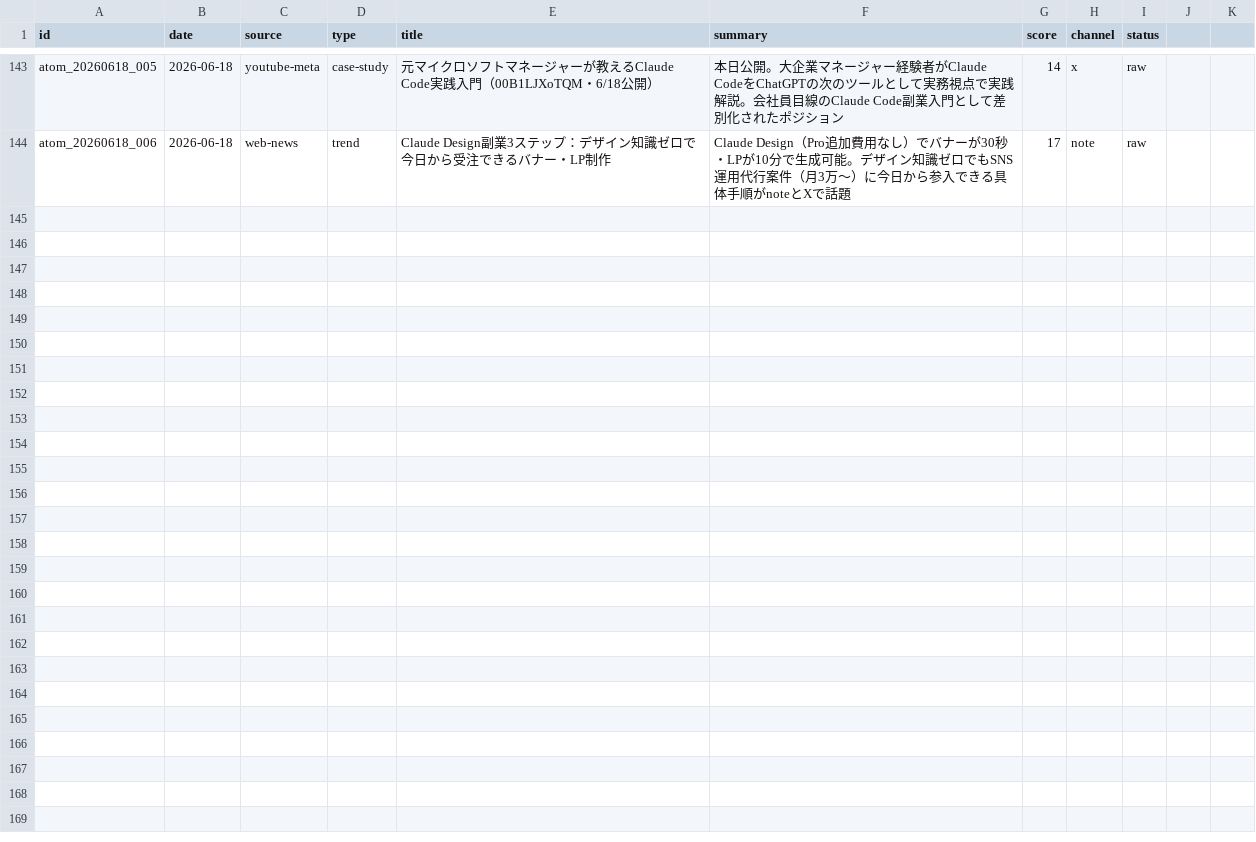
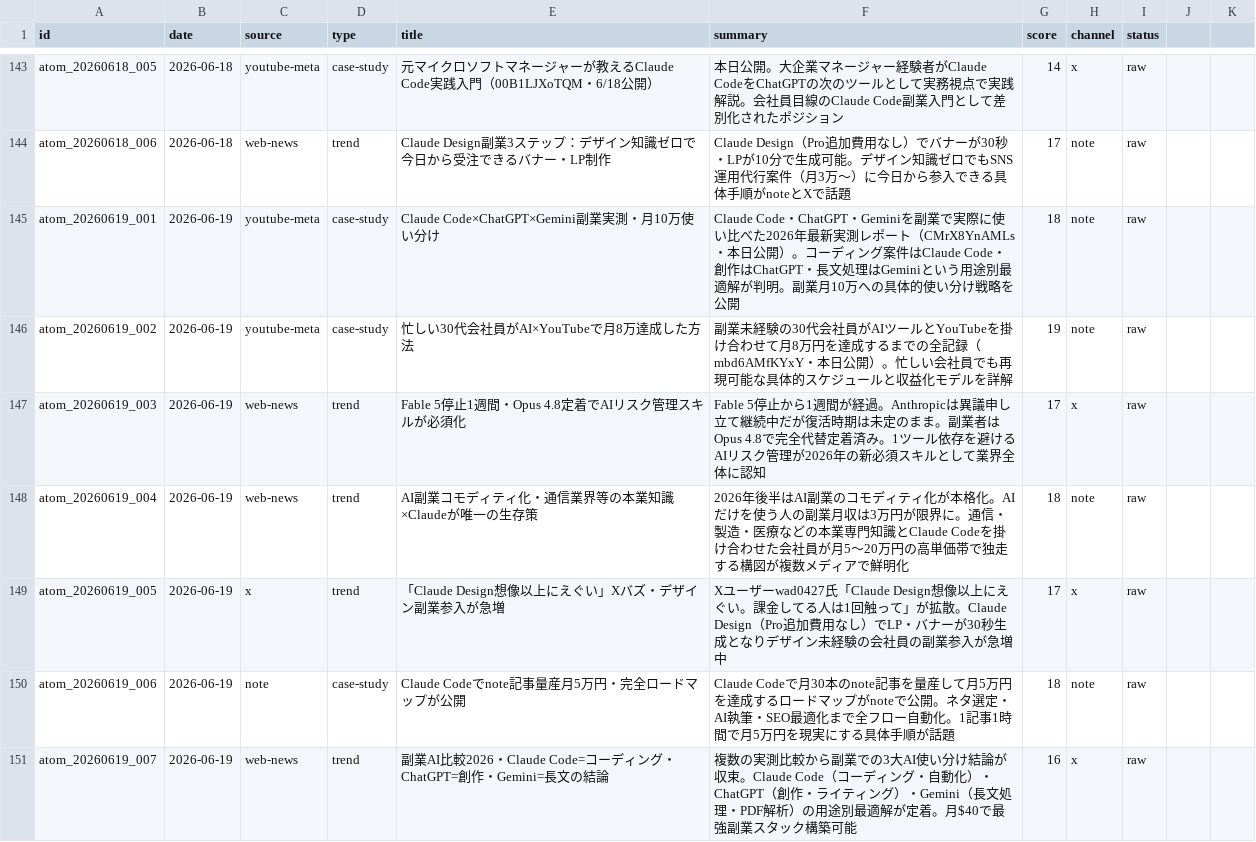
Before and after one commit to arfiria/content-loop, a CSV file: data/content-atoms.csv, drawn as a sheet; only a part is shown, gaps mark what is left out.

Commit message:
auto: Layer1+2 2026-06-19

```diff
--- a/data/content-atoms.csv
+++ b/data/content-atoms.csv
@@ -144 +144,8 @@ atom_20260618_005,2026-06-18,youtube-meta,case-study,元マイクロソフトマ
 atom_20260618_006,2026-06-18,web-news,trend,Claude Design副業3ステップ：デザイン知識ゼロで今日から受注できるバナー・LP制作,Claude Design（Pro追加費用なし）でバナーが30秒・LPが10分で生成可能。デザイン知識ゼロでもSNS運用代行案件（月3万〜）に今日から参入できる具体手順がnoteとXで話題,17,note,raw
+atom_20260619_001,2026-06-19,youtube-meta,case-study,Claude Code×ChatGPT×Gemini副業実測・月10万使い分け,Claude Code・ChatGPT・Geminiを副業で実際に使い比べた2026年最新実測レポート（CMrX8YnAMLs・本日公開）。コーディング案件はClaude Code・創作はChatGPT・長文処理はGeminiという用途別最適解が判明。副業月10万への具体的使い分け戦略を公開,18,note,raw
+atom_20260619_002,2026-06-19,youtube-meta,case-study,忙しい30代会社員がAI×YouTubeで月8万達成した方法,副業未経験の30代会社員がAIツールとYouTubeを掛け合わせて月8万円を達成するまでの全記録（mbd6AMfKYxY・本日公開）。忙しい会社員でも再現可能な具体的スケジュールと収益化モデルを詳解,19,note,raw
+atom_20260619_003,2026-06-19,web-news,trend,Fable 5停止1週間・Opus 4.8定着でAIリスク管理スキルが必須化,Fable 5停止から1週間が経過。Anthropicは異議申し立て継続中だが復活時期は未定のまま。副業者はOpus 4.8で完全代替定着済み。1ツール依存を避けるAIリスク管理が2026年の新必須スキルとして業界全体に認知,17,x,raw
+atom_20260619_004,2026-06-19,web-news,trend,AI副業コモディティ化・通信業界等の本業知識×Claudeが唯一の生存策,2026年後半はAI副業のコモディティ化が本格化。AIだけを使う人の副業月収は3万円が限界に。通信・製造・医療などの本業専門知識とClaude Codeを掛け合わせた会社員が月5〜20万円の高単価帯で独走する構図が複数メディアで鮮明化,18,note,raw
+atom_20260619_005,2026-06-19,x,trend,「Claude Design想像以上にえぐい」Xバズ・デザイン副業参入が急増,Xユーザーwad0427氏「Claude Design想像以上にえぐい。課金してる人は1回触って」が拡散。Claude Design（Pro追加費用なし）でLP・バナーが30秒生成となりデザイン未経験の会社員の副業参入が急増中,17,x,raw
+atom_20260619_006,2026-06-19,note,case-study,Claude Codeでnote記事量産月5万円・完全ロードマップが公開,Claude Codeで月30本のnote記事を量産して月5万円を達成するロードマップがnoteで公開。ネタ選定・AI執筆・SEO最適化まで全フロー自動化。1記事1時間で月5万円を現実にする具体手順が話題,18,note,raw
+atom_20260619_007,2026-06-19,web-news,trend,副業AI比較2026・Claude Code=コーディング・ChatGPT=創作・Gemini=長文の結論,複数の実測比較から副業での3大AI使い分け結論が収束。Claude Code（コーディング・自動化）・ChatGPT（創作・ライティング）・Gemini（長文処理・PDF解析）の用途別最適解が定着。月$40で最強副業スタック構築可能,16,x,raw
```
